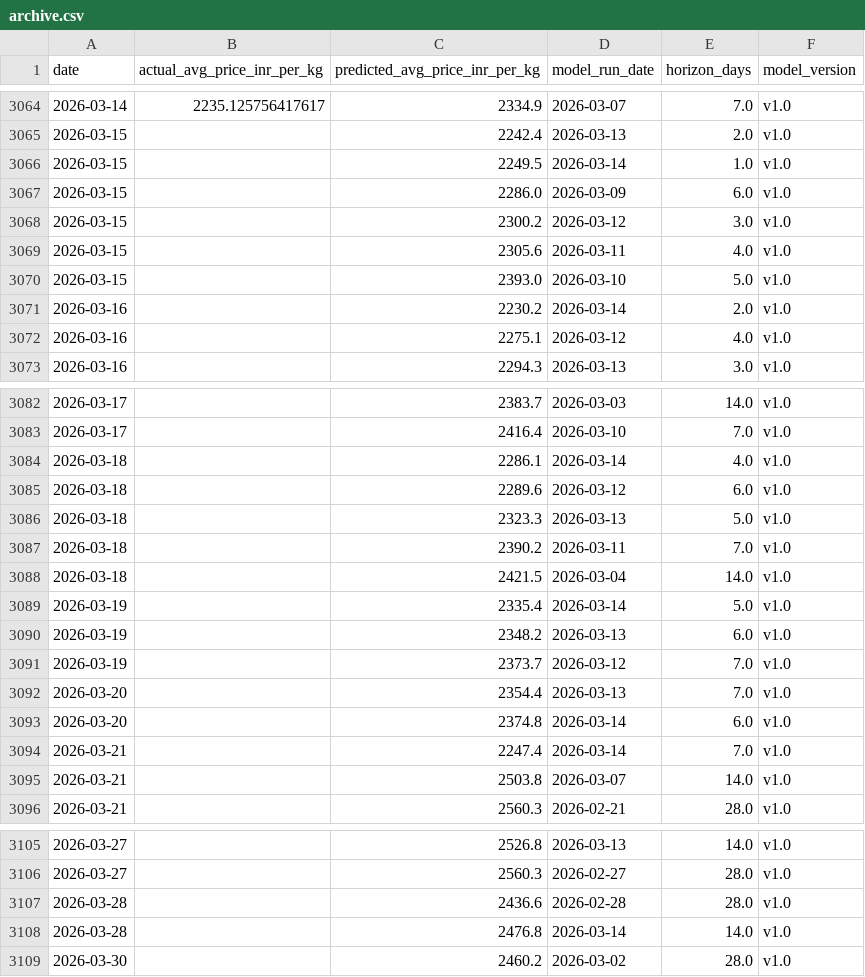
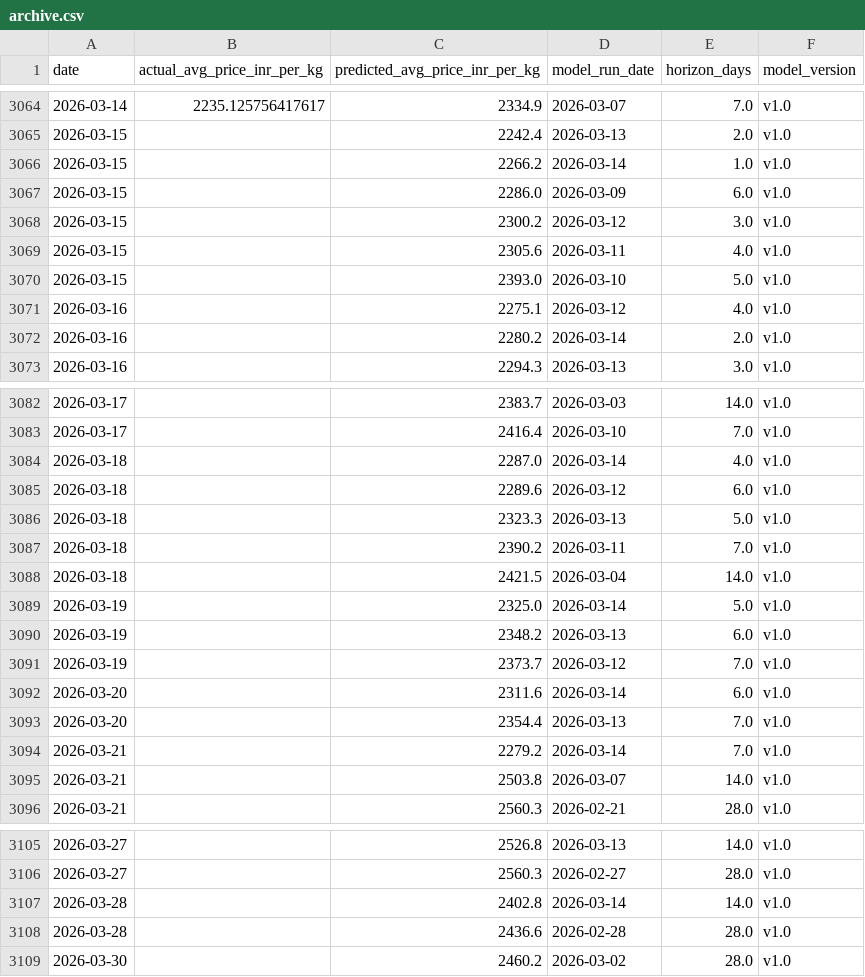
Before and after one commit to josephsebk/CardamomPulse, a CSV file: cardamom_webapp/data/archive.csv, drawn as a sheet; only a part is shown, gaps mark what is left out; the diff covers the shown part only.

```diff
--- a/cardamom_webapp/data/archive.csv
+++ b/cardamom_webapp/data/archive.csv
@@ -3065,3 +3065,3 @@ date,actual_avg_price_inr_per_kg,predicted_avg_price_inr_per_kg,model_run_date,h
 2026-03-15,,2242.4,2026-03-13,2.0,v1.0
-2026-03-15,,2249.5,2026-03-14,1.0,v1.0
+2026-03-15,,2266.2,2026-03-14,1.0,v1.0
 2026-03-15,,2286.0,2026-03-09,6.0,v1.0
@@ -3070,4 +3070,4 @@ date,actual_avg_price_inr_per_kg,predicted_avg_price_inr_per_kg,model_run_date,h
 2026-03-15,,2393.0,2026-03-10,5.0,v1.0
-2026-03-16,,2230.2,2026-03-14,2.0,v1.0
 2026-03-16,,2275.1,2026-03-12,4.0,v1.0
+2026-03-16,,2280.2,2026-03-14,2.0,v1.0
 2026-03-16,,2294.3,2026-03-13,3.0,v1.0
@@ -3083,3 +3083,3 @@ date,actual_avg_price_inr_per_kg,predicted_avg_price_inr_per_kg,model_run_date,h
 2026-03-17,,2416.4,2026-03-10,7.0,v1.0
-2026-03-18,,2286.1,2026-03-14,4.0,v1.0
+2026-03-18,,2287.0,2026-03-14,4.0,v1.0
 2026-03-18,,2289.6,2026-03-12,6.0,v1.0
@@ -3088,8 +3088,8 @@ date,actual_avg_price_inr_per_kg,predicted_avg_price_inr_per_kg,model_run_date,h
 2026-03-18,,2421.5,2026-03-04,14.0,v1.0
-2026-03-19,,2335.4,2026-03-14,5.0,v1.0
+2026-03-19,,2325.0,2026-03-14,5.0,v1.0
 2026-03-19,,2348.2,2026-03-13,6.0,v1.0
 2026-03-19,,2373.7,2026-03-12,7.0,v1.0
+2026-03-20,,2311.6,2026-03-14,6.0,v1.0
 2026-03-20,,2354.4,2026-03-13,7.0,v1.0
-2026-03-20,,2374.8,2026-03-14,6.0,v1.0
-2026-03-21,,2247.4,2026-03-14,7.0,v1.0
+2026-03-21,,2279.2,2026-03-14,7.0,v1.0
 2026-03-21,,2503.8,2026-03-07,14.0,v1.0
@@ -3106,4 +3106,4 @@ date,actual_avg_price_inr_per_kg,predicted_avg_price_inr_per_kg,model_run_date,h
 2026-03-27,,2560.3,2026-02-27,28.0,v1.0
+2026-03-28,,2402.8,2026-03-14,14.0,v1.0
 2026-03-28,,2436.6,2026-02-28,28.0,v1.0
-2026-03-28,,2476.8,2026-03-14,14.0,v1.0
 2026-03-30,,2460.2,2026-03-02,28.0,v1.0
```
Also changed, not shown: 2 edited cells elsewhere in this file, 4 other files.
